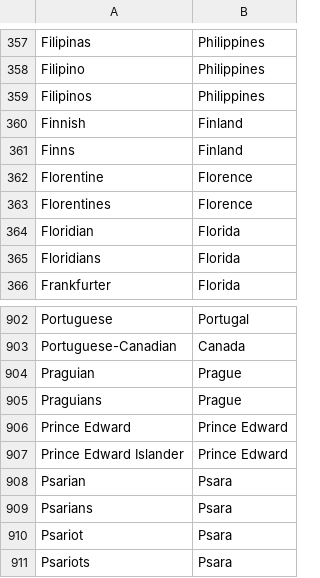
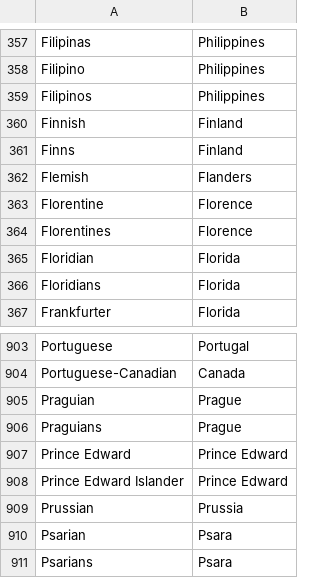
Before and after one commit to silknow/converter, a CSV file: src/main/resources/demonym.csv, drawn as a sheet; only a part is shown, gaps mark what is left out; the shorter side is filled out with more unchanged rows; the diff names each change by its address in the sheet, - before the commit and + after, or states it on an @@ line.

```diff
--- a/src/main/resources/demonym.csv
+++ b/src/main/resources/demonym.csv
+row 362: Flemish | Flanders
+row 909: Prussian | Prussia
```
Also changed, not shown: 3 other files.
